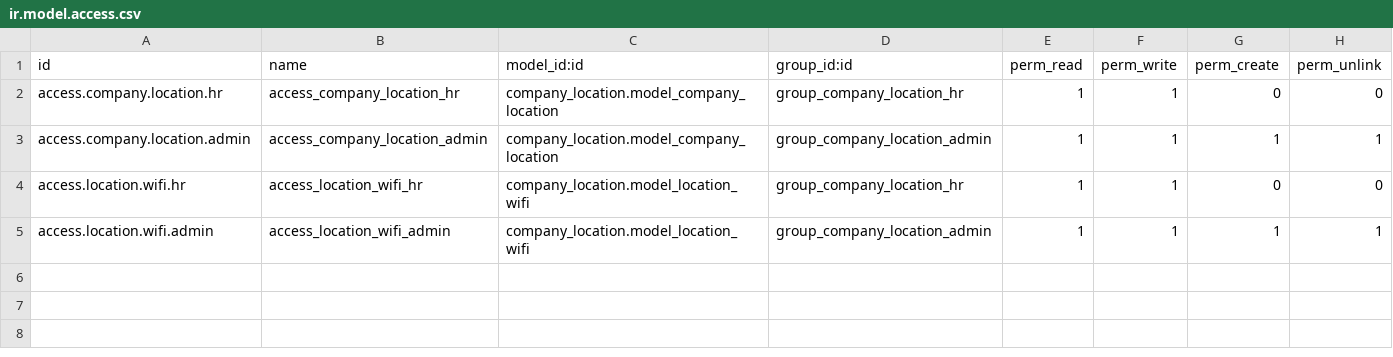
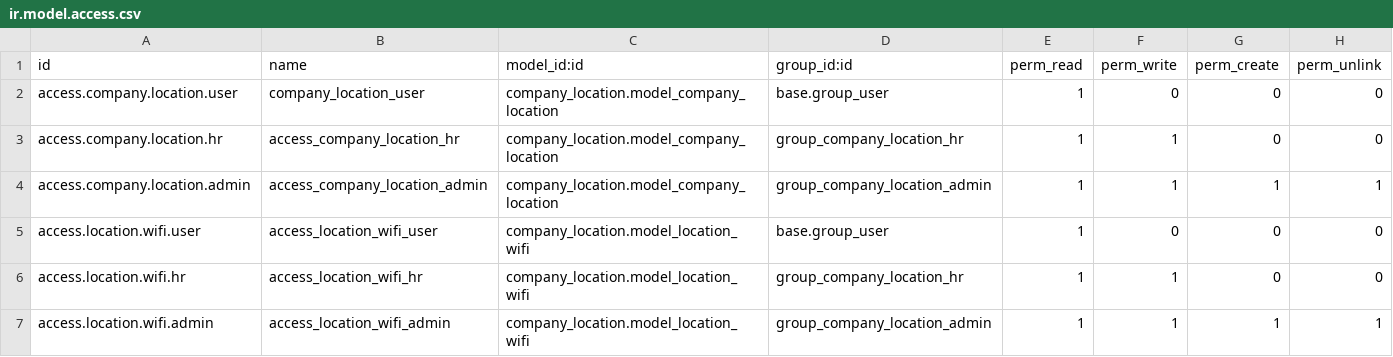
Before and after one commit to Nhat-113/Odoo15-DATN-, a CSV file: custom-addons/company_location/security/ir.model.access.csv, drawn as a sheet; the diff names each change by its address in the sheet, - before the commit and + after, or states it on an @@ line.

Commit message:
[company_location] grant read permission to base user

```diff
--- a/custom-addons/company_location/security/ir.model.access.csv
+++ b/custom-addons/company_location/security/ir.model.access.csv
+row 2: access.company.location.user | company_location_user | company_location.model_company_location | base.group_user | 1 | 0 | 0 | 0
+row 5: access.location.wifi.user | access_location_wifi_user | company_location.model_location_wifi | base.group_user | 1 | 0 | 0 | 0
```
